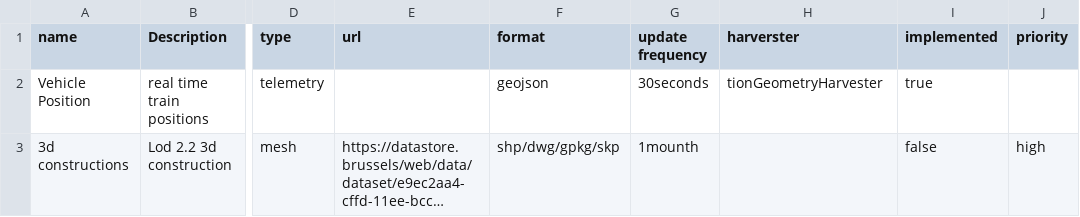
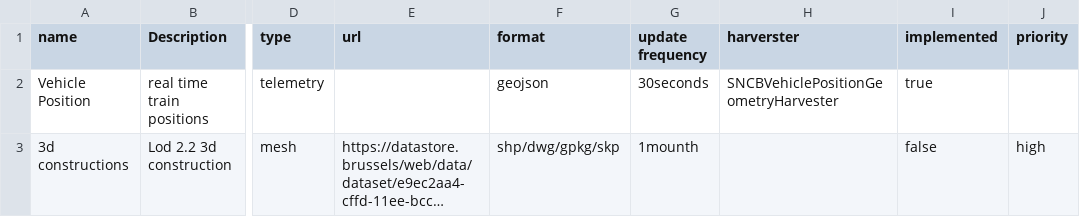
Before and after one commit to FARI-brussels/digital-twin-progress-tracker, a CSV file: data.csv, drawn as a sheet; only a part is shown, gaps mark what is left out; long unchanged cells end in …; the diff names each change by its address in the sheet, - before the commit and + after, or states it on an @@ line.

```diff
--- a/data.csv
+++ b/data.csv
-H2 (harverster): tionGeometryHarvester
+H2 (harverster): SNCBVehiclePositionGeometryHarvester
```
Also changed, not shown: 1 other file.
